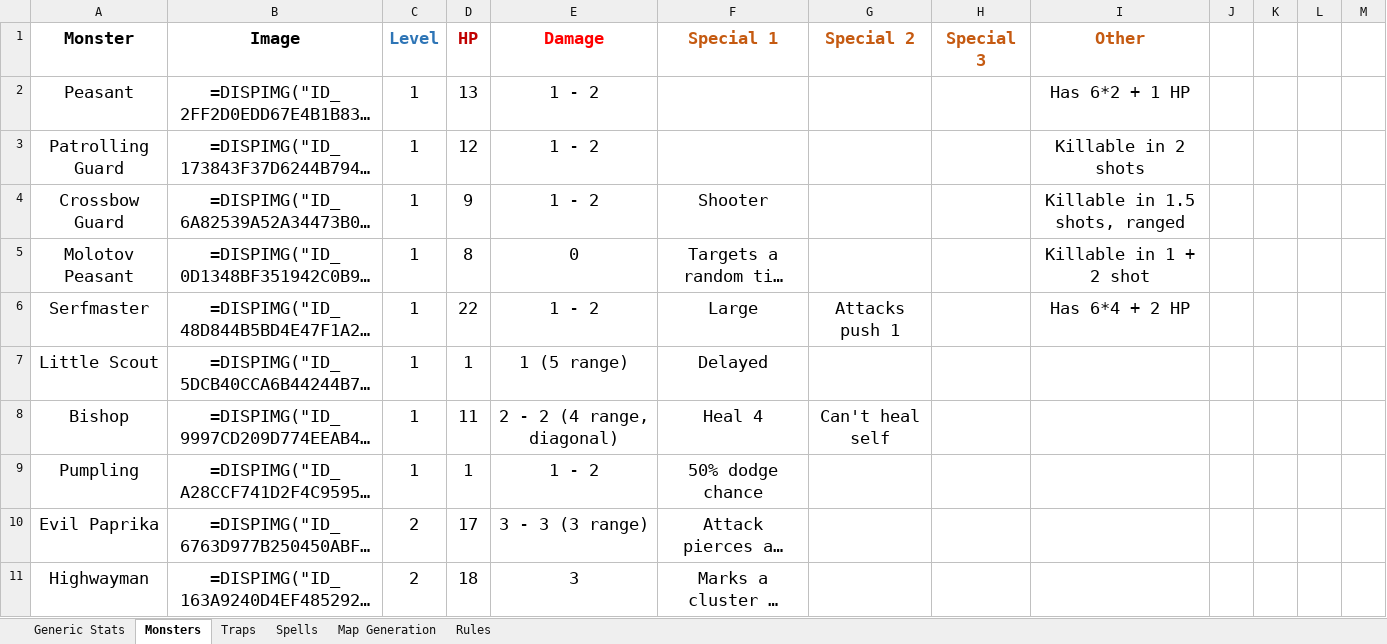
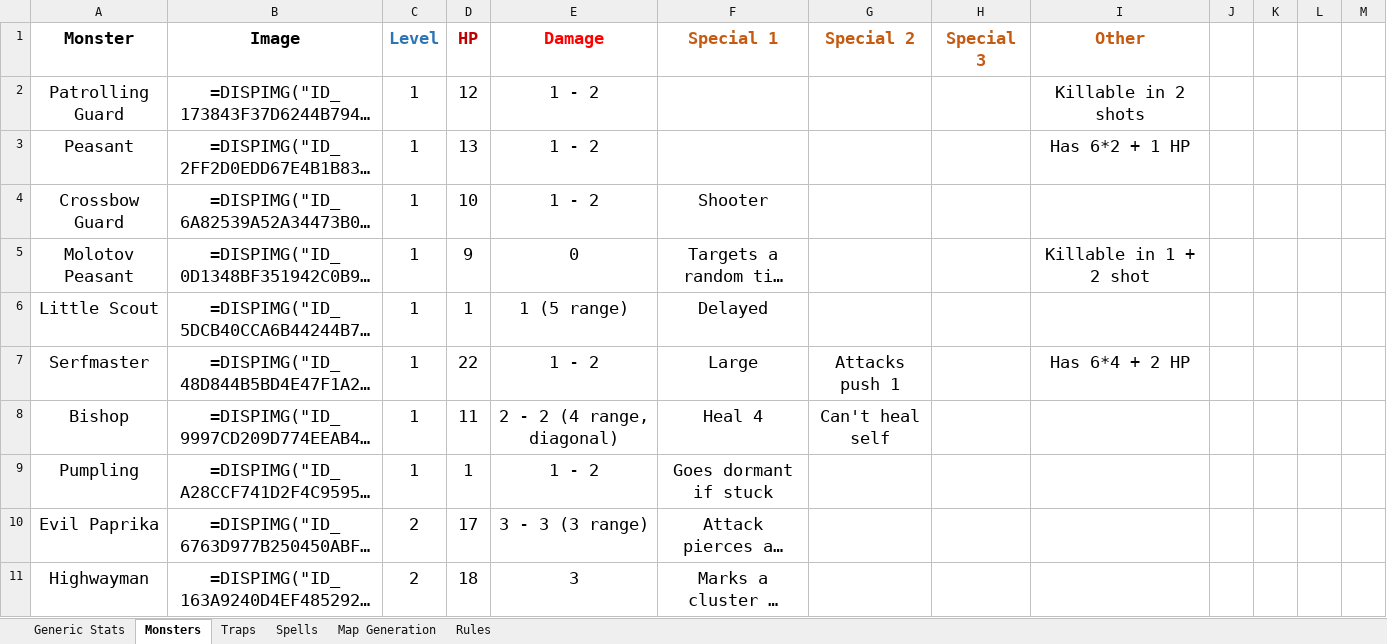
Before and after one commit to daverave1212/TaleAndAle, an Excel workbook: Design Tables.xlsx, sheet Monsters, drawn as a sheet; only a part is shown; long unchanged cells end in …; values as stored, in another font and other column widths than the file's, no borders; the diff covers the shown part only; the diff names each change by its address in the sheet, - before the commit and + after, or states it on an @@ line.

Commit message:
Drew many monsters: - Water Elemental - Zombie - Lantern Ghoul - Beholder - Drider - Laser Crystal - Draining Crystal - Lightning Crystal - Void Crystal - Charging Crystal - Crystal Golem - Cyclops

```diff
--- a/Design Tables.xlsx (sheet Monsters)
+++ b/Design Tables.xlsx (sheet Monsters)
@@ row 3 moved to row 2: Patrolling Guard @@
-D4 (HP): 9
+D4 (HP): 10
-I4 (Other): Killable in 1.5 shots, ranged
+I4 (Other): (empty)
-D5 (HP): 8
+D5 (HP): 9
@@ row 7 moved to row 6: Little Scout @@
-F9 (Special 1): 50% dodge chance
+F9 (Special 1): Goes dormant if stuck
```
Also changed, not shown: 27 added rows and 9 edited cells elsewhere in this sheet, charts or pictures, 35 other files.
